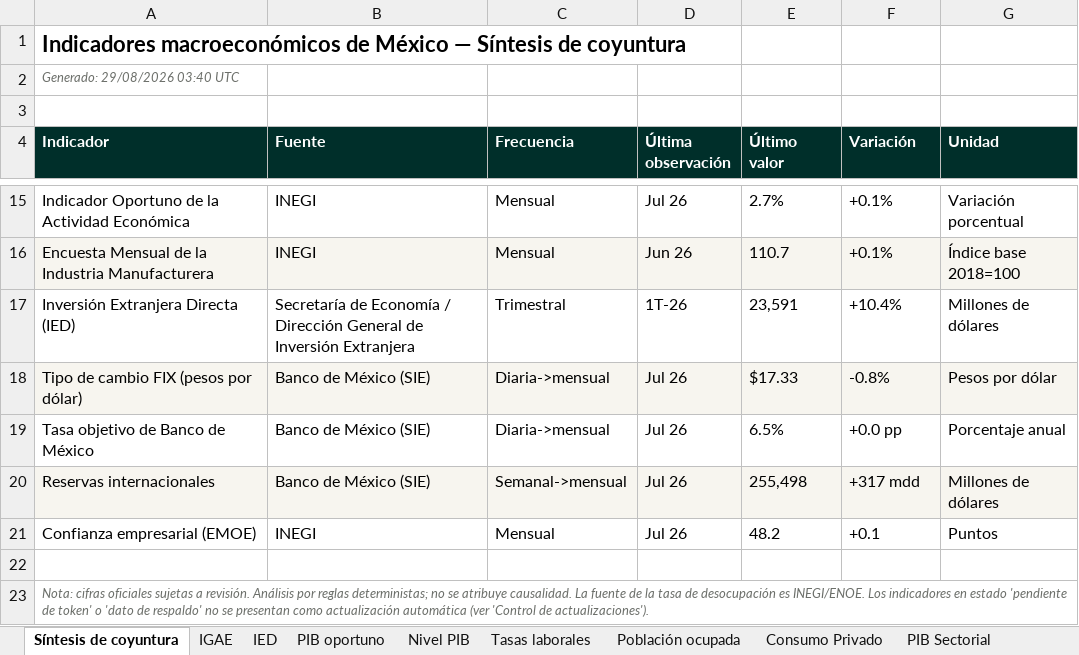
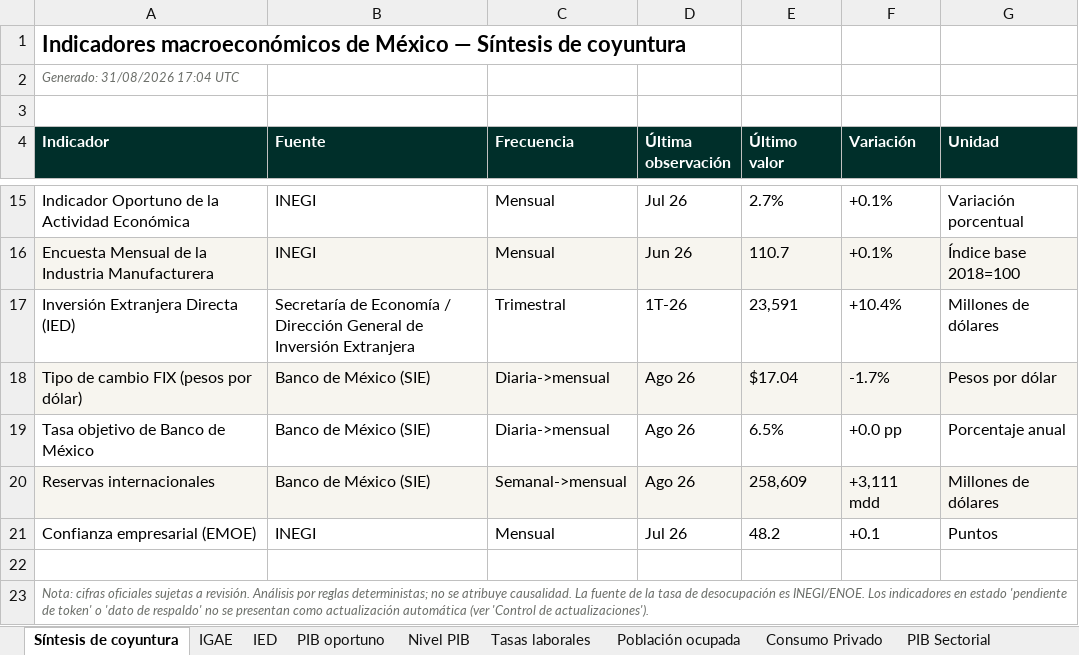
Before and after one commit to luisbuendiag/Indicadores_macroeconomicos_Mex, an Excel workbook: downloads/Indicadores_Macroeconomicos_Mexico_Actualizado.xlsx, sheet Síntesis de coyuntura, drawn as a sheet; only a part is shown, gaps mark what is left out; values as stored, in another font and other column widths than the file's, no borders; the diff names each change by its address in the sheet, - before the commit and + after, or states it on an @@ line.

```diff
--- a/downloads/Indicadores_Macroeconomicos_Mexico_Actualizado.xlsx (sheet Síntesis de coyuntura)
+++ b/downloads/Indicadores_Macroeconomicos_Mexico_Actualizado.xlsx (sheet Síntesis de coyuntura)
-A2 (Indicador): Generado: 29/08/2026 03:40 UTC
+A2 (Indicador): Generado: 31/08/2026 17:04 UTC
-D18:D20 (Última observación): Jul 26
+D18:D20 (Última observación): Ago 26
-E18 (Último valor): $17.33
+E18 (Último valor): $17.04
-F18 (Variación): -0.8%
+F18 (Variación): -1.7%
-E20 (Último valor): 255,498
+E20 (Último valor): 258,609
-F20 (Variación): +317 mdd
+F20 (Variación): +3,111 mdd
```
Also changed, not shown: sheet Control de actualizaciones, downloads/indicadores/CONSUMO/CONSUMO_datos.xlsx, downloads/indicadores/IMFBCF/IMFBCF_datos.xlsx, 26 other files.
